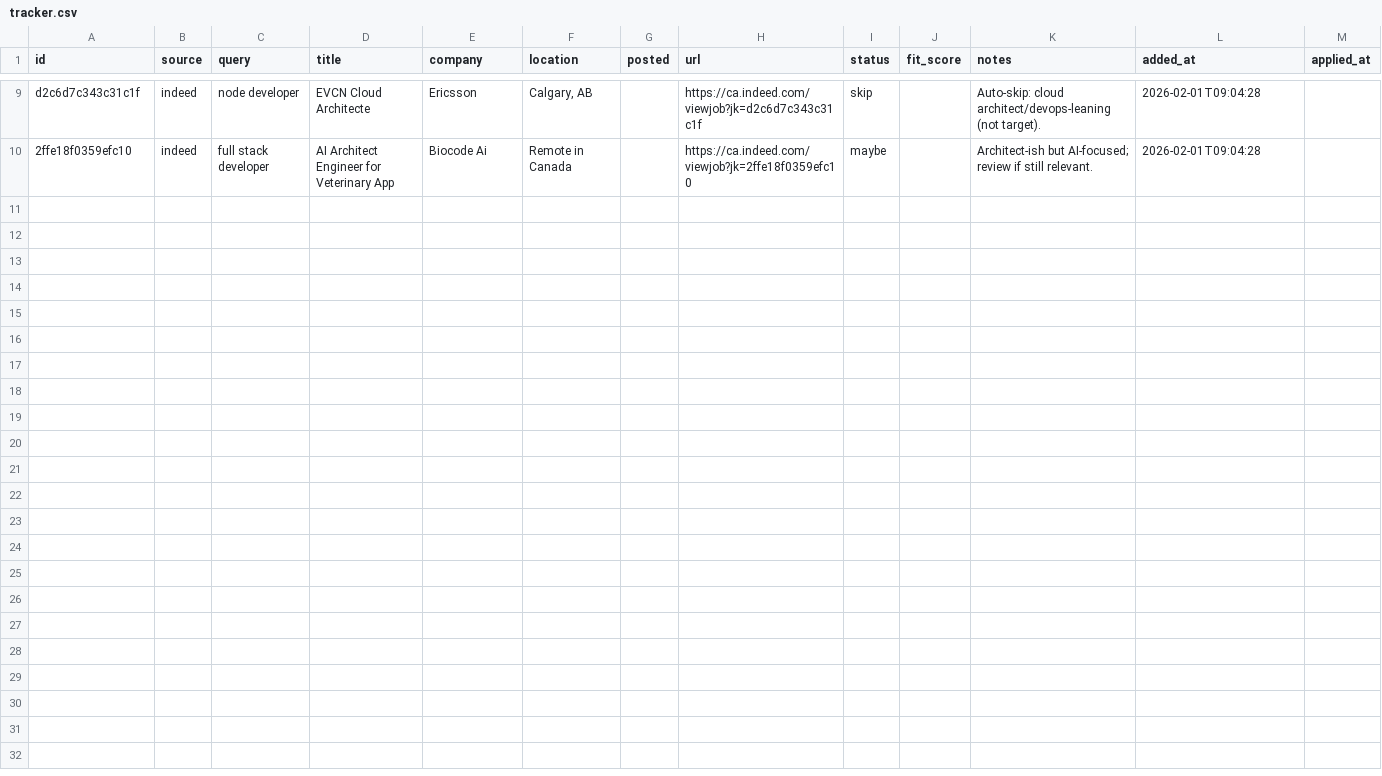
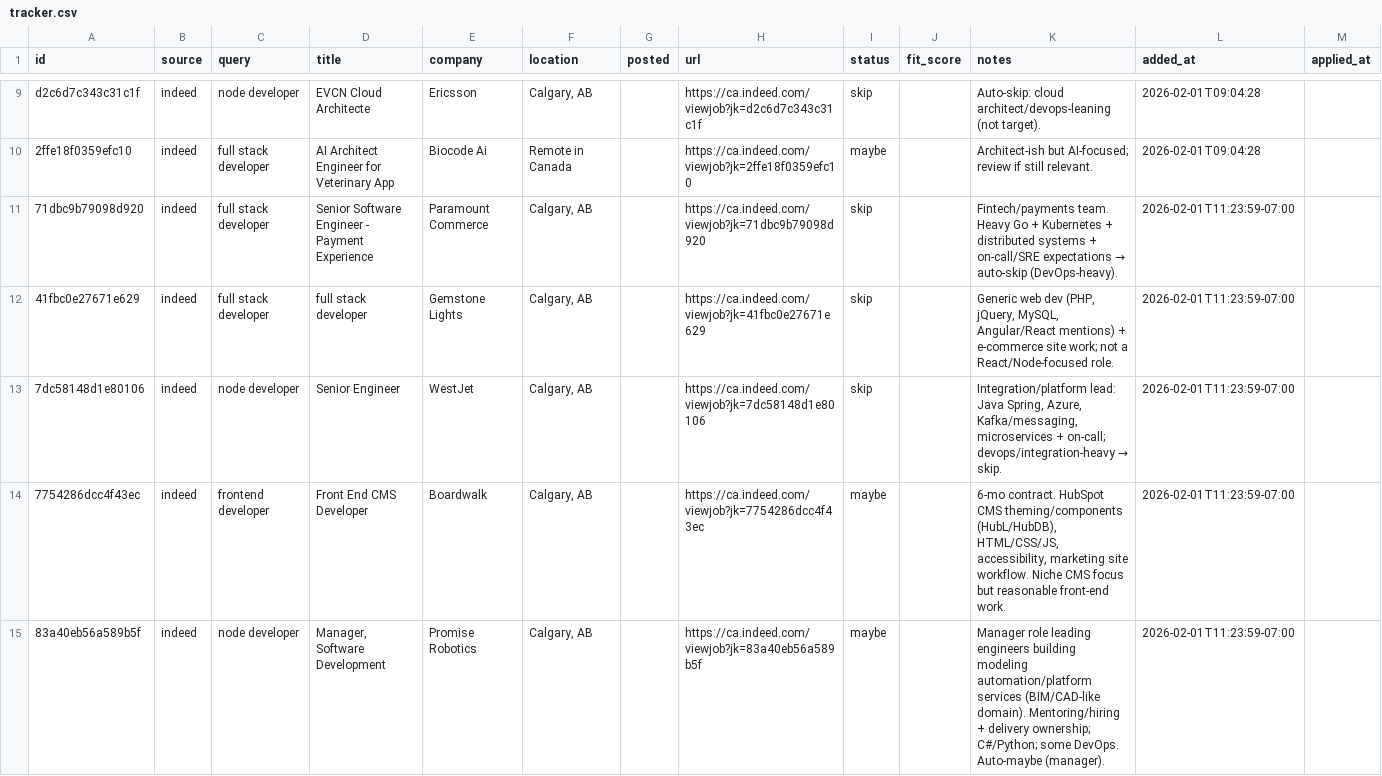
Before and after one commit to opsclawd/job-seeker, a CSV file: data/tracker.csv, drawn as a sheet; only a part is shown, gaps mark what is left out; rows hold the shown columns only; the diff covers the shown part only; the diff names each change by its address in the sheet, - before the commit and + after, or states it on an @@ line.

Commit message:
Indeed triage: add 10 jobs

```diff
--- a/data/tracker.csv
+++ b/data/tracker.csv
+row 11: 71dbc9b79098d920 | indeed | full stack developer | Senior Software Engineer - Payment Experience | Paramount Commerce | Calgary, AB |  | https://ca.indeed.com/viewjob?jk=71dbc9b79098d920 | skip |  | Fintech/payments team. Heavy Go + Kubernetes + distributed systems + on-call/SRE expectations → auto-skip (DevOps-heavy). | 2026-02-01T11:23:59-07:00
+row 12: 41fbc0e27671e629 | indeed | full stack developer | full stack developer | Gemstone Lights | Calgary, AB |  | https://ca.indeed.com/viewjob?jk=41fbc0e27671e629 | skip |  | Generic web dev (PHP, jQuery, MySQL, Angular/React mentions) + e-commerce site work; not a React/Node-focused role. | 2026-02-01T11:23:59-07:00
+row 13: 7dc58148d1e80106 | indeed | node developer | Senior Engineer | WestJet | Calgary, AB |  | https://ca.indeed.com/viewjob?jk=7dc58148d1e80106 | skip |  | Integration/platform lead: Java Spring, Azure, Kafka/messaging, microservices + on-call; devops/integration-heavy → skip. | 2026-02-01T11:23:59-07:00
+row 14: 7754286dcc4f43ec | indeed | frontend developer | Front End CMS Developer | Boardwalk | Calgary, AB |  | https://ca.indeed.com/viewjob?jk=7754286dcc4f43ec | maybe |  | 6-mo contract. HubSpot CMS theming/components (HubL/HubDB), HTML/CSS/JS, accessibility, marketing site workflow. Niche CMS focus but reasonable front-end work. | 2026-02-01T11:23:59-07:00
+row 15: 83a40eb56a589b5f | indeed | node developer | Manager, Software Development | Promise Robotics | Calgary, AB |  | https://ca.indeed.com/viewjob?jk=83a40eb56a589b5f | maybe |  | Manager role leading engineers building modeling automation/platform services (BIM/CAD-like domain). Mentoring/hiring + delivery ownership; C#/Python; some DevOps. Auto-maybe (manager). | 2026-02-01T11:23:59-07:00
```
Also changed, not shown: 5 added rows elsewhere in this file.
